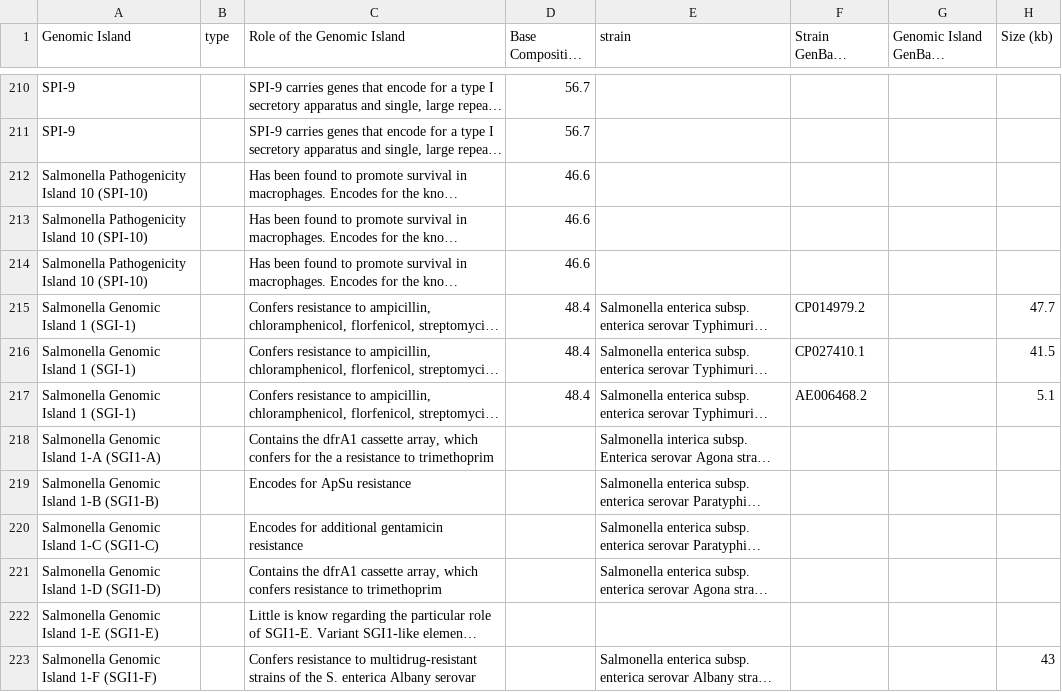
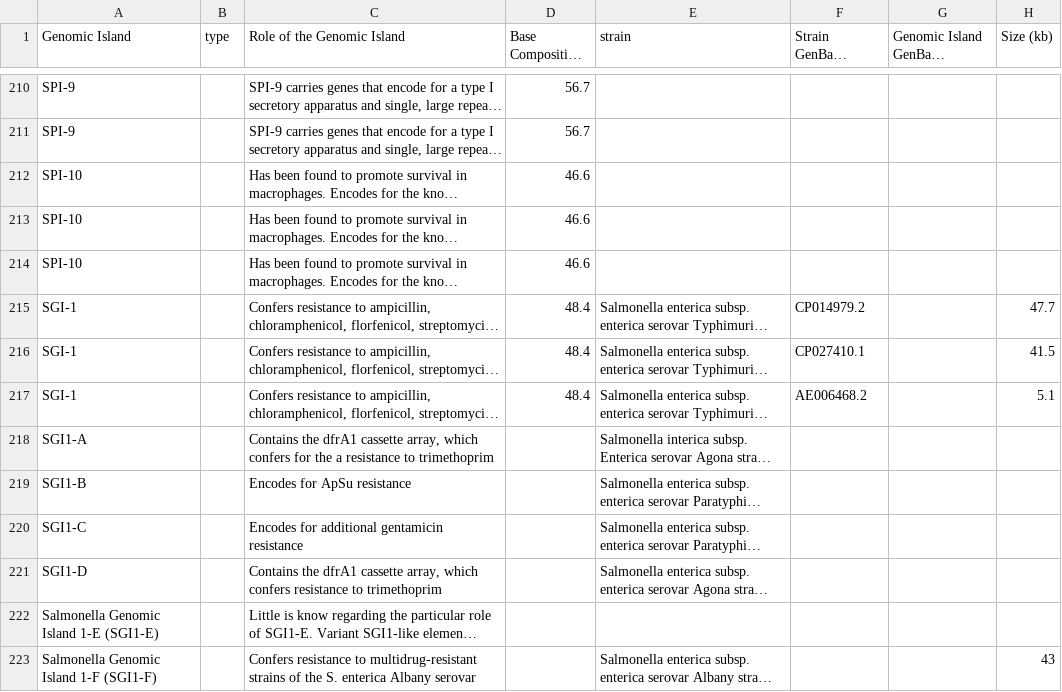
Before and after one commit to brinkmanlab/curated_GIs, a CSV file: GIs.csv, drawn as a sheet; only a part is shown, gaps mark what is left out; long unchanged cells end in …; the diff names each change by its address in the sheet, - before the commit and + after, or states it on an @@ line.

Commit message:
Update GIs.csv

```diff
--- a/GIs.csv
+++ b/GIs.csv
-A212:A214 (Genomic Island): Salmonella Pathogenicity Island 10 (SPI-10)
+A212:A214 (Genomic Island): SPI-10
-A215:A217 (Genomic Island): Salmonella Genomic Island 1 (SGI-1)
+A215:A217 (Genomic Island): SGI-1
-A218 (Genomic Island): Salmonella Genomic Island 1-A (SGI1-A)
+A218 (Genomic Island): SGI1-A
-A219 (Genomic Island): Salmonella Genomic Island 1-B (SGI1-B)
+A219 (Genomic Island): SGI1-B
-A220 (Genomic Island): Salmonella Genomic Island 1-C (SGI1-C)
+A220 (Genomic Island): SGI1-C
-A221 (Genomic Island): Salmonella Genomic Island 1-D (SGI1-D)
+A221 (Genomic Island): SGI1-D
```
